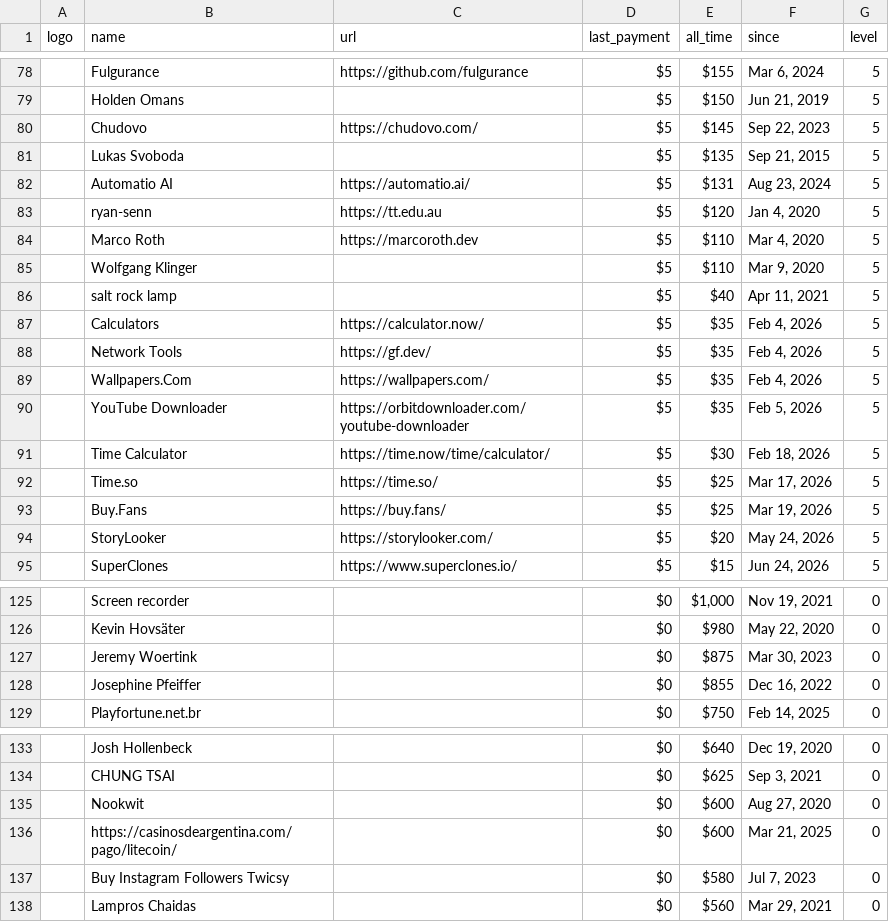
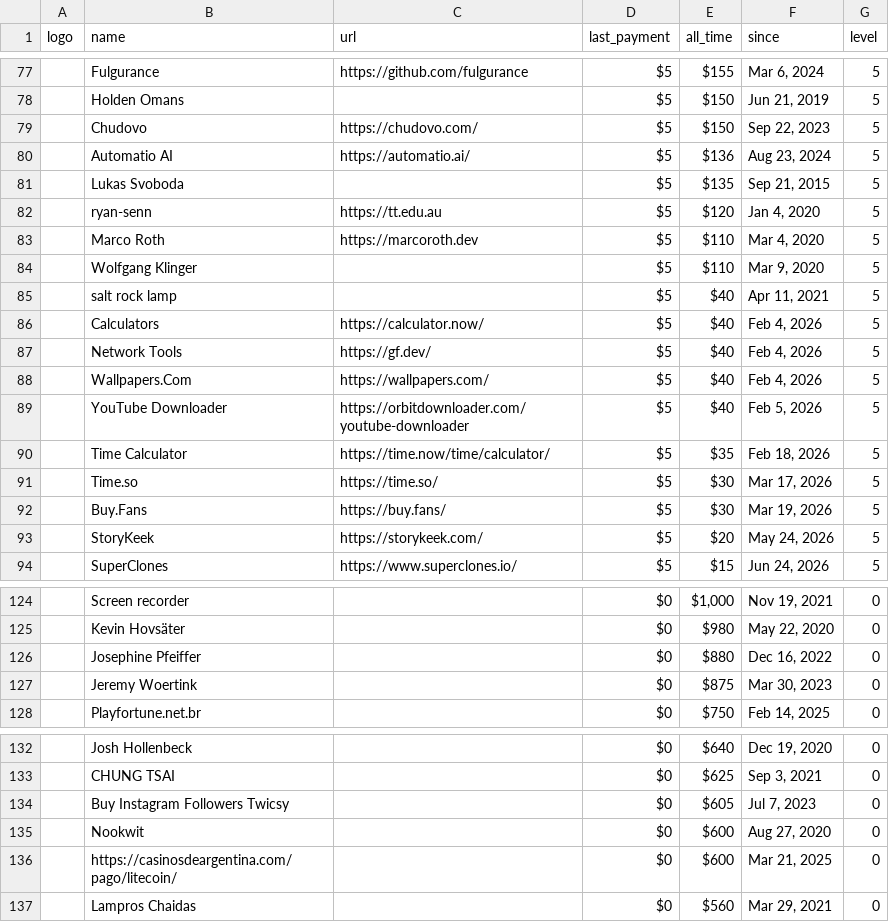
Before and after one commit to crystal-lang/crystal-website, a CSV file: _data/sponsors.csv, drawn as a sheet; only a part is shown, gaps mark what is left out; removed rows and columns are numbered as before the commit, all else as after; the diff covers the shown part only; the diff names each change by its address in the sheet, - before the commit and + after, or states it on an @@ line.

```diff
--- a/_data/sponsors.csv
+++ b/_data/sponsors.csv
-E79 (all_time): $145
+E79 (all_time): $150
+row 80:  | Automatio AI | https://automatio.ai/ | $5 | $136 | Aug 23, 2024 | 5
-row 82:  | Automatio AI | https://automatio.ai/ | $5 | $131 | Aug 23, 2024 | 5
-E86:E89 (all_time): $35
+E86:E89 (all_time): $40
-E90 (all_time): $30
+E90 (all_time): $35
-E91:E92 (all_time): $25
+E91:E92 (all_time): $30
-B93 (name): StoryLooker
+B93 (name): StoryKeek
-C93 (url): https://storylooker.com/
+C93 (url): https://storykeek.com/
+row 126:  | Josephine Pfeiffer |  | $0 | $880 | Dec 16, 2022 | 0
-row 128:  | Josephine Pfeiffer |  | $0 | $855 | Dec 16, 2022 | 0
+row 134:  | Buy Instagram Followers Twicsy |  | $0 | $605 | Jul 7, 2023 | 0
-row 137:  | Buy Instagram Followers Twicsy |  | $0 | $580 | Jul 7, 2023 | 0
```
Also changed, not shown: 1 added row, 1 removed row and 12 edited cells elsewhere in this file, 1 other file.
